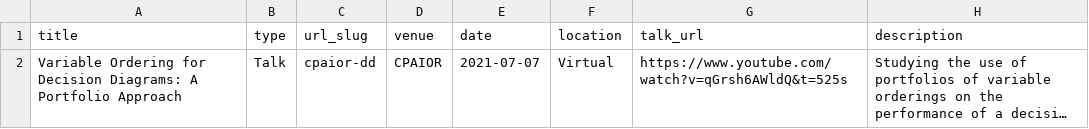
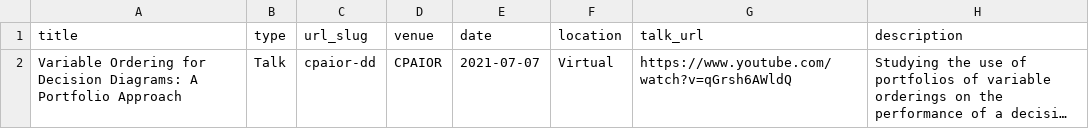
Before and after one commit to amkarahalios/amkarahalios.github.io, a TSV file: markdown_generator/talks.tsv, drawn as a sheet; long unchanged cells end in …; the diff names each change by its address in the sheet, - before the commit and + after, or states it on an @@ line.

Commit message:
update link to be first second instead of mid video for talk

```diff
--- a/markdown_generator/talks.tsv
+++ b/markdown_generator/talks.tsv
-G2 (talk_url): https://www.youtube.com/watch?v=qGrsh6AWldQ&t=525s
+G2 (talk_url): https://www.youtube.com/watch?v=qGrsh6AWldQ
```
Also changed, not shown: 1 other file.
